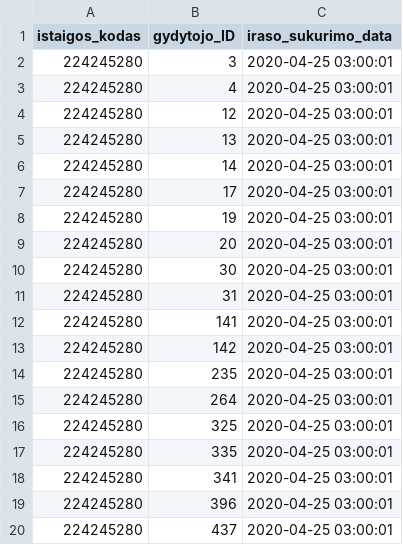
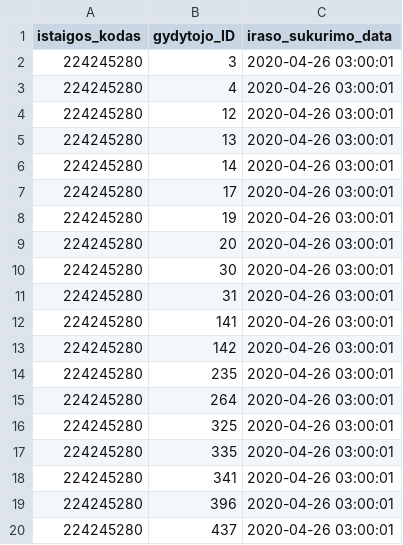
Before and after one commit to vilnius/lazdynu-poliklinika, a CSV file: 224245280_family_doctors_list.csv, drawn as a sheet.

```diff
--- a/224245280_family_doctors_list.csv
+++ b/224245280_family_doctors_list.csv
@@ -1,20 +1,20 @@
 istaigos_kodas;gydytojo_ID;iraso_sukurimo_data
-224245280;3;2020-04-25 03:00:01
-224245280;4;2020-04-25 03:00:01
-224245280;12;2020-04-25 03:00:01
-224245280;13;2020-04-25 03:00:01
-224245280;14;2020-04-25 03:00:01
-224245280;17;2020-04-25 03:00:01
-224245280;19;2020-04-25 03:00:01
-224245280;20;2020-04-25 03:00:01
-224245280;30;2020-04-25 03:00:01
-224245280;31;2020-04-25 03:00:01
-224245280;141;2020-04-25 03:00:01
-224245280;142;2020-04-25 03:00:01
-224245280;235;2020-04-25 03:00:01
-224245280;264;2020-04-25 03:00:01
-224245280;325;2020-04-25 03:00:01
-224245280;335;2020-04-25 03:00:01
-224245280;341;2020-04-25 03:00:01
-224245280;396;2020-04-25 03:00:01
-224245280;437;2020-04-25 03:00:01
+224245280;3;2020-04-26 03:00:01
+224245280;4;2020-04-26 03:00:01
+224245280;12;2020-04-26 03:00:01
+224245280;13;2020-04-26 03:00:01
+224245280;14;2020-04-26 03:00:01
+224245280;17;2020-04-26 03:00:01
+224245280;19;2020-04-26 03:00:01
+224245280;20;2020-04-26 03:00:01
+224245280;30;2020-04-26 03:00:01
+224245280;31;2020-04-26 03:00:01
+224245280;141;2020-04-26 03:00:01
+224245280;142;2020-04-26 03:00:01
+224245280;235;2020-04-26 03:00:01
+224245280;264;2020-04-26 03:00:01
+224245280;325;2020-04-26 03:00:01
+224245280;335;2020-04-26 03:00:01
+224245280;341;2020-04-26 03:00:01
+224245280;396;2020-04-26 03:00:01
+224245280;437;2020-04-26 03:00:01
```
Also changed, not shown: 1 other file.
